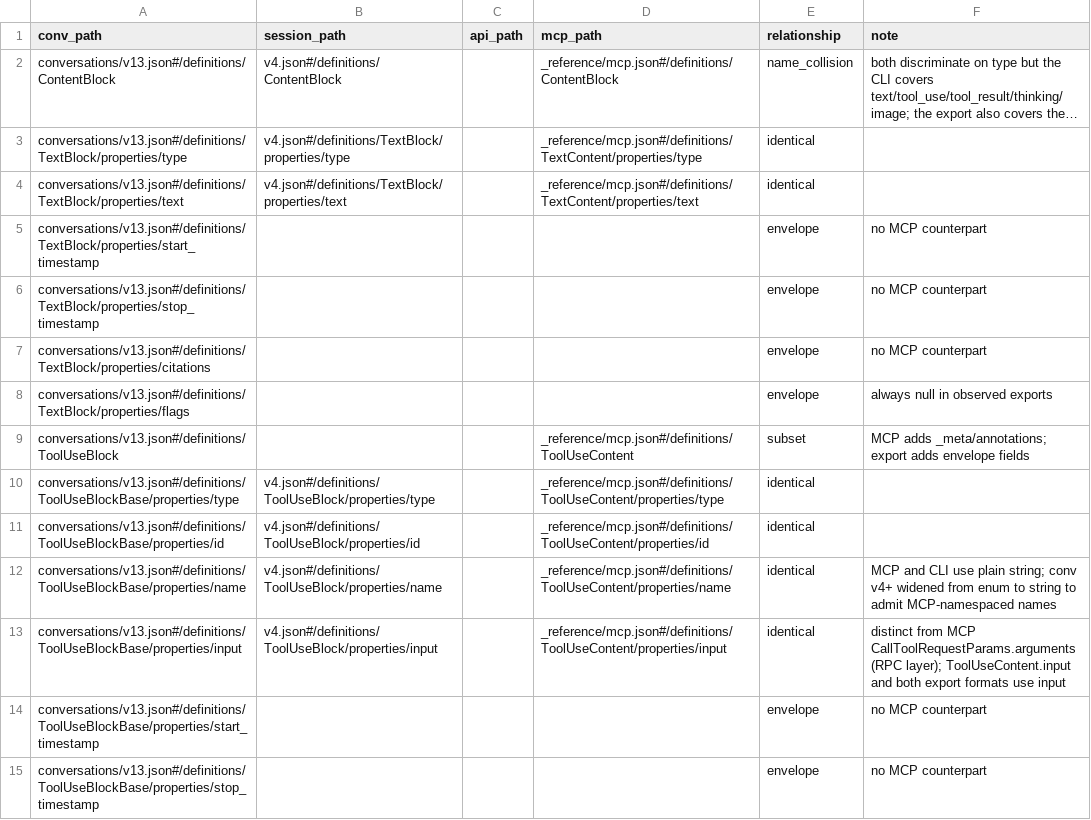
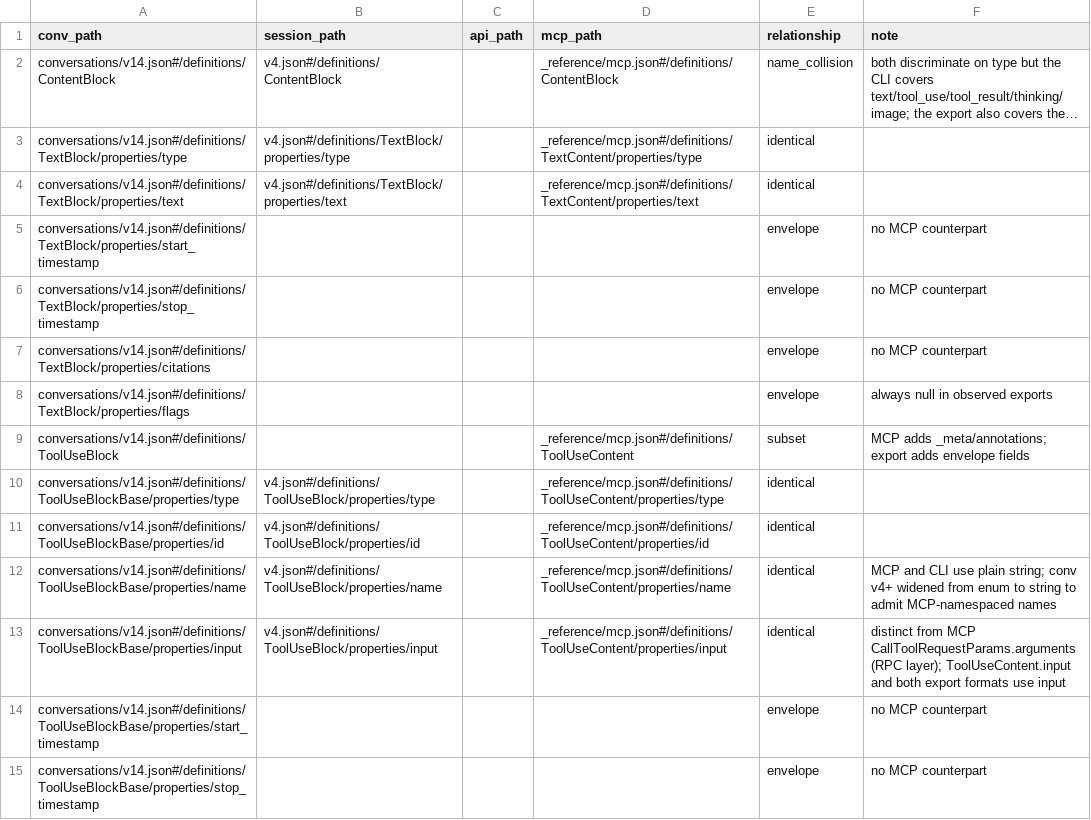
Before and after one commit to rpus/corpus-yoga, a CSV file: rsc/schema/model_join.csv, drawn as a sheet; only a part is shown; long unchanged cells end in …; the diff covers the shown part only; the diff names each change by its address in the sheet, - before the commit and + after, or states it on an @@ line.

```diff
--- a/rsc/schema/model_join.csv
+++ b/rsc/schema/model_join.csv
-A2 (conv_path): conversations/v13.json#/definitions/ContentBlock
+A2 (conv_path): conversations/v14.json#/definitions/ContentBlock
-A3 (conv_path): conversations/v13.json#/definitions/TextBlock/properties/type
+A3 (conv_path): conversations/v14.json#/definitions/TextBlock/properties/type
-A4 (conv_path): conversations/v13.json#/definitions/TextBlock/properties/text
+A4 (conv_path): conversations/v14.json#/definitions/TextBlock/properties/text
-A5 (conv_path): conversations/v13.json#/definitions/TextBlock/properties/start_timestamp
+A5 (conv_path): conversations/v14.json#/definitions/TextBlock/properties/start_timestamp
-A6 (conv_path): conversations/v13.json#/definitions/TextBlock/properties/stop_timestamp
+A6 (conv_path): conversations/v14.json#/definitions/TextBlock/properties/stop_timestamp
-A7 (conv_path): conversations/v13.json#/definitions/TextBlock/properties/citations
+A7 (conv_path): conversations/v14.json#/definitions/TextBlock/properties/citations
-A8 (conv_path): conversations/v13.json#/definitions/TextBlock/properties/flags
+A8 (conv_path): conversations/v14.json#/definitions/TextBlock/properties/flags
-A9 (conv_path): conversations/v13.json#/definitions/ToolUseBlock
+A9 (conv_path): conversations/v14.json#/definitions/ToolUseBlock
-A10 (conv_path): conversations/v13.json#/definitions/ToolUseBlockBase/properties/type
+A10 (conv_path): conversations/v14.json#/definitions/ToolUseBlockBase/properties/type
-A11 (conv_path): conversations/v13.json#/definitions/ToolUseBlockBase/properties/id
+A11 (conv_path): conversations/v14.json#/definitions/ToolUseBlockBase/properties/id
-A12 (conv_path): conversations/v13.json#/definitions/ToolUseBlockBase/properties/name
+A12 (conv_path): conversations/v14.json#/definitions/ToolUseBlockBase/properties/name
-A13 (conv_path): conversations/v13.json#/definitions/ToolUseBlockBase/properties/input
+A13 (conv_path): conversations/v14.json#/definitions/ToolUseBlockBase/properties/input
-A14 (conv_path): conversations/v13.json#/definitions/ToolUseBlockBase/properties/start_timestamp
+A14 (conv_path): conversations/v14.json#/definitions/ToolUseBlockBase/properties/start_timestamp
-A15 (conv_path): conversations/v13.json#/definitions/ToolUseBlockBase/properties/stop_timestamp
+A15 (conv_path): conversations/v14.json#/definitions/ToolUseBlockBase/properties/stop_timestamp
```
Also changed, not shown: 1 added row and 54 edited cells elsewhere in this file, 30 other files.
